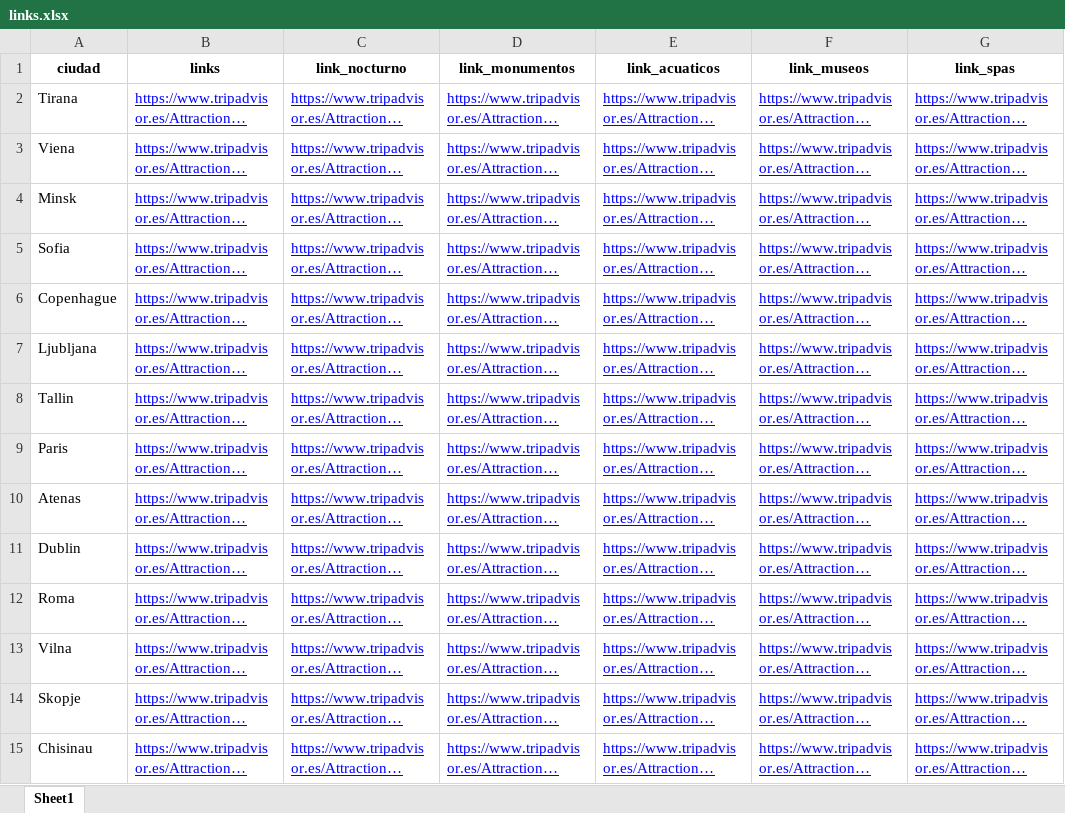
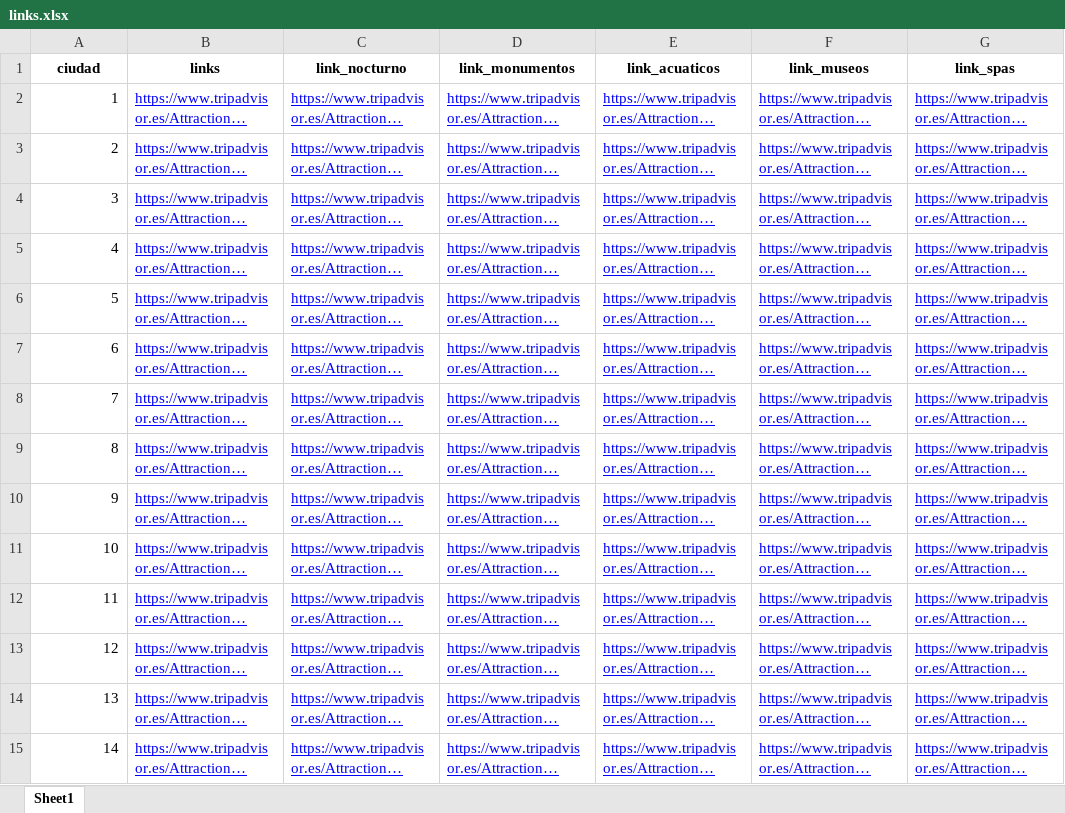
Before and after one commit to Barge7/PROYECTO-FINAL, an Excel workbook: links.xlsx, sheet Sheet1, drawn as a sheet; only a part is shown; long unchanged cells end in …; values as stored, in another font and other column widths than the file's, no borders; the diff covers the shown part only; the diff names each change by its address in the sheet, - before the commit and + after, or states it on an @@ line.

Commit message:
ciudades

```diff
--- a/links.xlsx (sheet Sheet1)
+++ b/links.xlsx (sheet Sheet1)
-A2 (ciudad): Tirana
+A2 (ciudad): 1
-A3 (ciudad): Viena
+A3 (ciudad): 2
-A4 (ciudad): Minsk
+A4 (ciudad): 3
-A5 (ciudad): Sofia
+A5 (ciudad): 4
-A6 (ciudad): Copenhague
+A6 (ciudad): 5
-A7 (ciudad): Ljubljana
+A7 (ciudad): 6
-A8 (ciudad): Tallin
+A8 (ciudad): 7
-A9 (ciudad): Paris
+A9 (ciudad): 8
-A10 (ciudad): Atenas
+A10 (ciudad): 9
-A11 (ciudad): Dublin
+A11 (ciudad): 10
-A12 (ciudad): Roma
+A12 (ciudad): 11
-A13 (ciudad): Vilna
+A13 (ciudad): 12
-A14 (ciudad): Skopje
+A14 (ciudad): 13
-A15 (ciudad): Chisinau
+A15 (ciudad): 14
```
Also changed, not shown: 19 edited cells elsewhere in this sheet, vuelos.xlsx, 6 other files.
